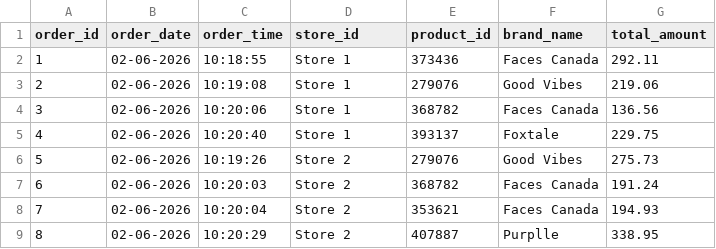
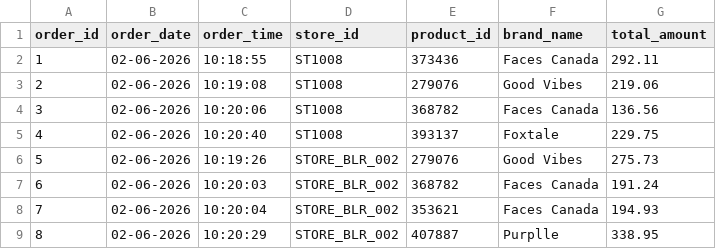
Before and after one commit to OnishNimiwal/store-intelligence, a CSV file: pos_transactions.csv, drawn as a sheet.

Commit message:
feat: use official store IDs (ST1008 and STORE_BLR_002) in layouts, scripts, notebook, and database

```diff
--- a/pos_transactions.csv
+++ b/pos_transactions.csv
@@ -1,9 +1,9 @@
 order_id,order_date,order_time,store_id,product_id,brand_name,total_amount
-1,02-06-2026,10:18:55,Store 1,373436,Faces Canada,292.11
-2,02-06-2026,10:19:08,Store 1,279076,Good Vibes,219.06
-3,02-06-2026,10:20:06,Store 1,368782,Faces Canada,136.56
-4,02-06-2026,10:20:40,Store 1,393137,Foxtale,229.75
-5,02-06-2026,10:19:26,Store 2,279076,Good Vibes,275.73
-6,02-06-2026,10:20:03,Store 2,368782,Faces Canada,191.24
-7,02-06-2026,10:20:04,Store 2,353621,Faces Canada,194.93
-8,02-06-2026,10:20:29,Store 2,407887,Purplle,338.95
+1,02-06-2026,10:18:55,ST1008,373436,Faces Canada,292.11
+2,02-06-2026,10:19:08,ST1008,279076,Good Vibes,219.06
+3,02-06-2026,10:20:06,ST1008,368782,Faces Canada,136.56
+4,02-06-2026,10:20:40,ST1008,393137,Foxtale,229.75
+5,02-06-2026,10:19:26,STORE_BLR_002,279076,Good Vibes,275.73
+6,02-06-2026,10:20:03,STORE_BLR_002,368782,Faces Canada,191.24
+7,02-06-2026,10:20:04,STORE_BLR_002,353621,Faces Canada,194.93
+8,02-06-2026,10:20:29,STORE_BLR_002,407887,Purplle,338.95
```
Also changed, not shown: 5 other files.
